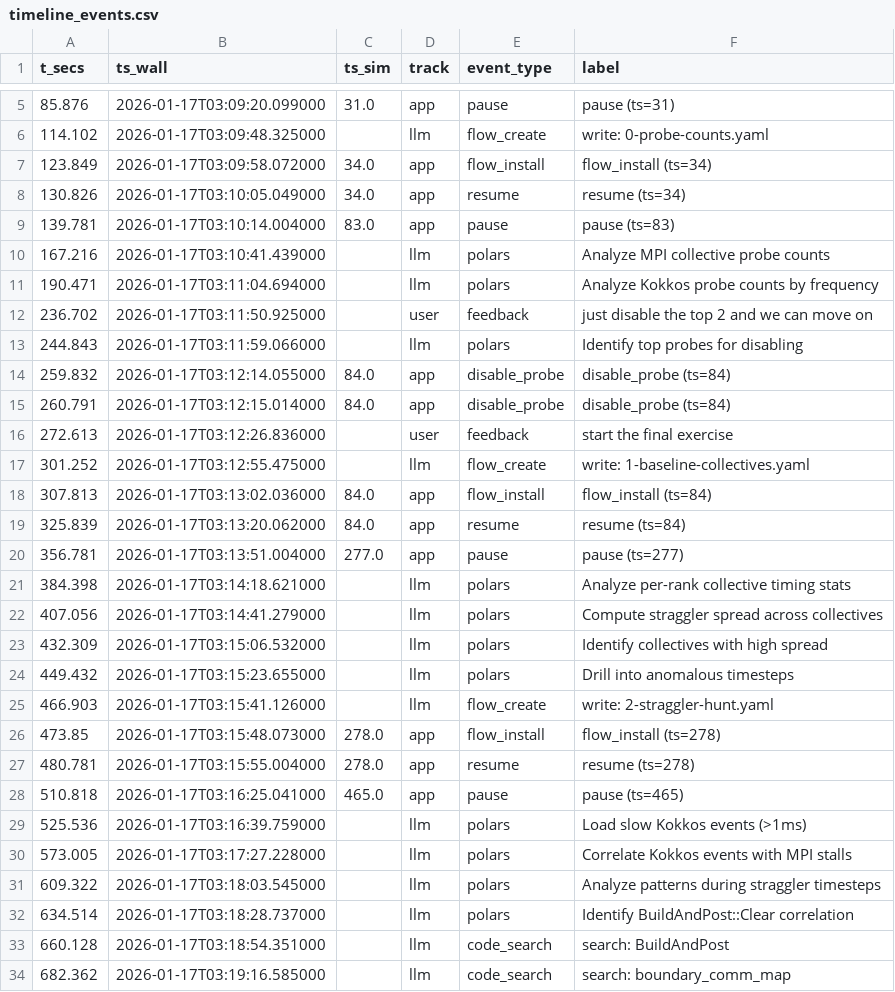
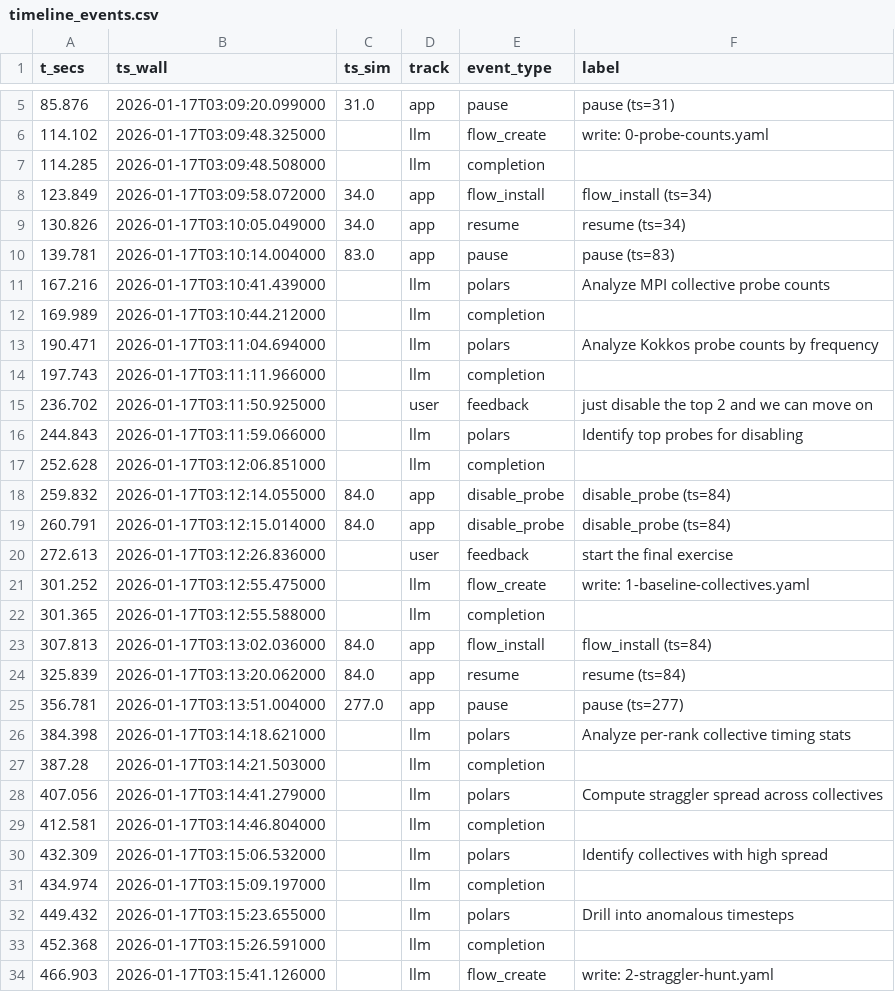
Before and after one commit to anku94/orca-utils, a CSV file: orca-scripts/tau-analysis/data/agentic-data/timeline_events.csv, drawn as a sheet; only a part is shown, gaps mark what is left out; the shorter side is filled out with more unchanged rows; the diff covers the shown part only; the diff names each change by its address in the sheet, - before the commit and + after, or states it on an @@ line.

Commit message:
Add completion events to tool events

```diff
--- a/orca-scripts/tau-analysis/data/agentic-data/timeline_events.csv
+++ b/orca-scripts/tau-analysis/data/agentic-data/timeline_events.csv
+row 7: 114.285 | 2026-01-17T03:09:48.508000 |  | llm | completion
+row 12: 169.989 | 2026-01-17T03:10:44.212000 |  | llm | completion
+row 14: 197.743 | 2026-01-17T03:11:11.966000 |  | llm | completion
+row 17: 252.628 | 2026-01-17T03:12:06.851000 |  | llm | completion
+row 22: 301.365 | 2026-01-17T03:12:55.588000 |  | llm | completion
+row 27: 387.28 | 2026-01-17T03:14:21.503000 |  | llm | completion
+row 29: 412.581 | 2026-01-17T03:14:46.804000 |  | llm | completion
+row 31: 434.974 | 2026-01-17T03:15:09.197000 |  | llm | completion
+row 33: 452.368 | 2026-01-17T03:15:26.591000 |  | llm | completion
```
Also changed, not shown: 31 added rows elsewhere in this file, 1 other file.
